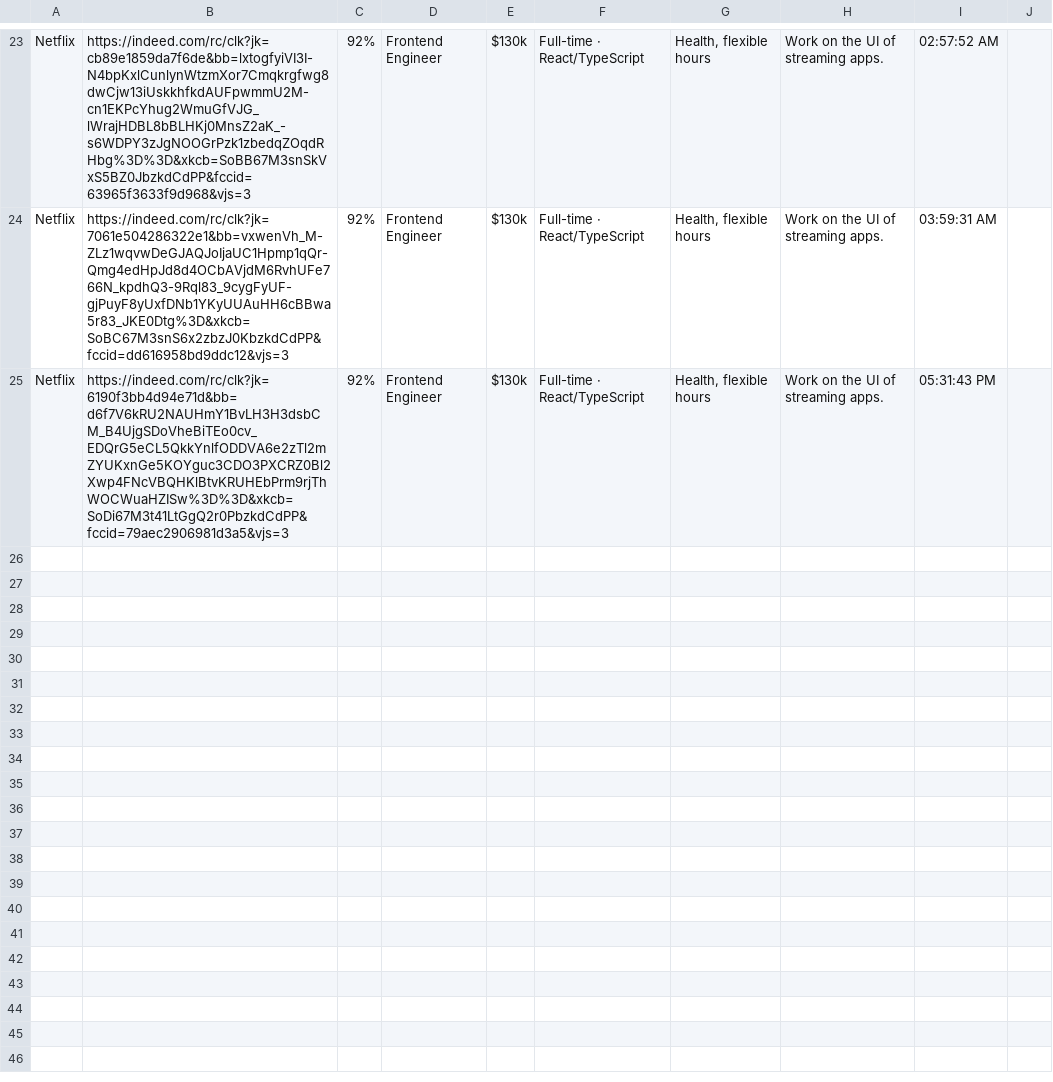
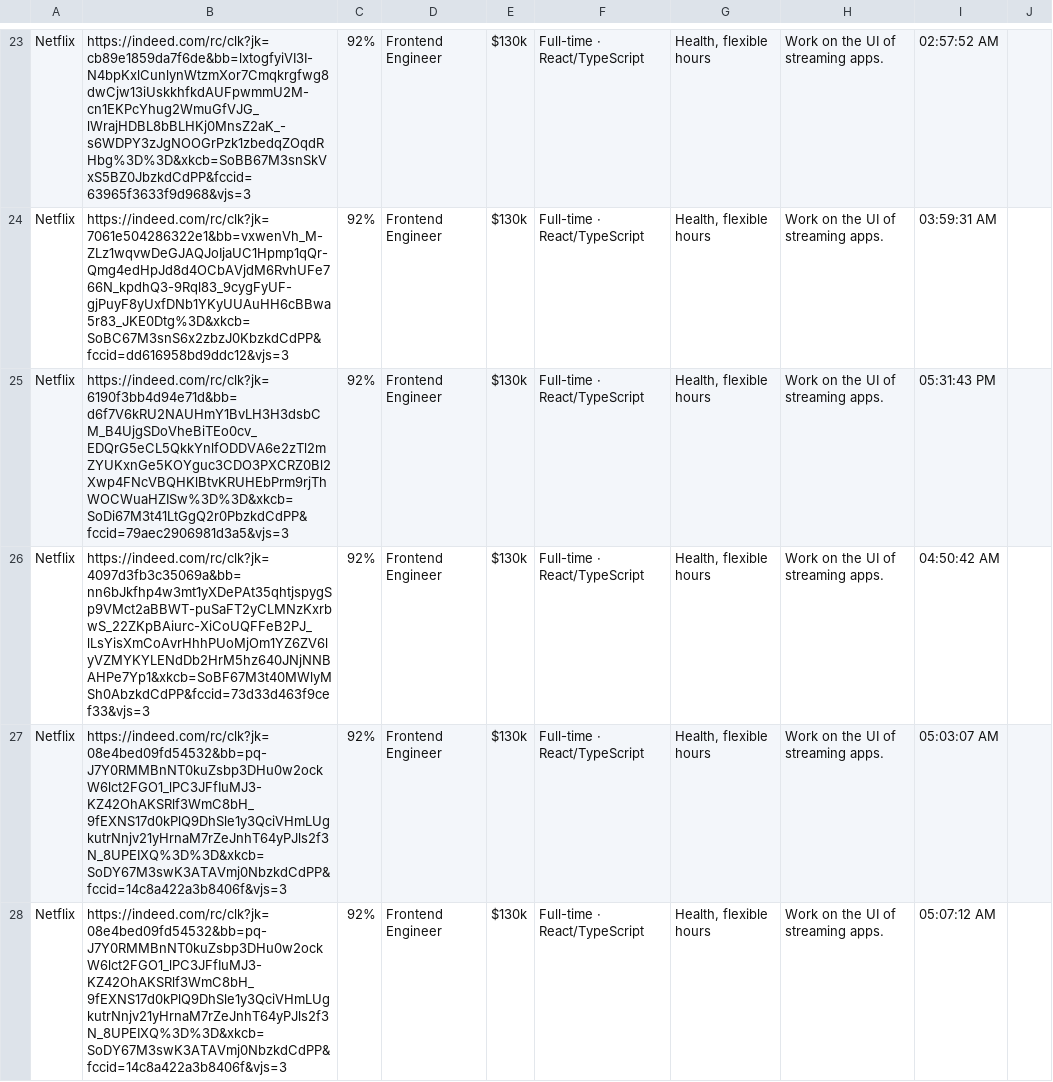
Before and after one commit to JanHamas/CareerFlow, a CSV file: scrapers/output/Easy_applies.csv, drawn as a sheet; only a part is shown, gaps mark what is left out.

```diff
--- a/scrapers/output/Easy_applies.csv
+++ b/scrapers/output/Easy_applies.csv
@@ -1513 +1513,4 @@ Netflix,https://indeed.com/rc/clk?jk=7061e504286322e1&bb=vxwenVh_M-ZLz1wqvwDeGJA
 Netflix,https://indeed.com/rc/clk?jk=6190f3bb4d94e71d&bb=d6f7V6kRU2NAUHmY1BvLH3H3dsbCM_B4UjgSDoVheBiTEo0cv_EDQrG5eCL5QkkYnlfODDVA6e2zTl2mZYUKxnGe5KOYguc3CDO3PXCRZ0Bl2Xwp4FNcVBQHKlBtvKRUHEbPrm9rjThWOCWuaHZISw%3D%3D&xkcb=SoDi67M3t41LtGgQ2r0PbzkdCdPP&fccid=79aec2906981d3a5&vjs=3,92%,Frontend Engineer,$130k,Full-time · React/TypeScript,"Health, flexible hours",Work on the UI of streaming apps.,05:31:43 PM
+Netflix,https://indeed.com/rc/clk?jk=4097d3fb3c35069a&bb=nn6bJkfhp4w3mt1yXDePAt35qhtjspygSp9VMct2aBBWT-puSaFT2yCLMNzKxrbwS_22ZKpBAiurc-XiCoUQFFeB2PJ_lLsYisXmCoAvrHhhPUoMjOm1YZ6ZV6lyVZMYKYLENdDb2HrM5hz640JNjNNBAHPe7Yp1&xkcb=SoBF67M3t40MWlyMSh0AbzkdCdPP&fccid=73d33d463f9cef33&vjs=3,92%,Frontend Engineer,$130k,Full-time · React/TypeScript,"Health, flexible hours",Work on the UI of streaming apps.,04:50:42 AM
+Netflix,https://indeed.com/rc/clk?jk=08e4bed09fd54532&bb=pq-J7Y0RMMBnNT0kuZsbp3DHu0w2ockW6lct2FGO1_lPC3JFfIuMJ3-KZ42OhAKSRlf3WmC8bH_9fEXNS17d0kPlQ9DhSle1y3QciVHmLUgkutrNnjv21yHrnaM7rZeJnhT64yPJls2f3N_8UPEIXQ%3D%3D&xkcb=SoDY67M3swK3ATAVmj0NbzkdCdPP&fccid=14c8a422a3b8406f&vjs=3,92%,Frontend Engineer,$130k,Full-time · React/TypeScript,"Health, flexible hours",Work on the UI of streaming apps.,05:03:07 AM
+Netflix,https://indeed.com/rc/clk?jk=08e4bed09fd54532&bb=pq-J7Y0RMMBnNT0kuZsbp3DHu0w2ockW6lct2FGO1_lPC3JFfIuMJ3-KZ42OhAKSRlf3WmC8bH_9fEXNS17d0kPlQ9DhSle1y3QciVHmLUgkutrNnjv21yHrnaM7rZeJnhT64yPJls2f3N_8UPEIXQ%3D%3D&xkcb=SoDY67M3swK3ATAVmj0NbzkdCdPP&fccid=14c8a422a3b8406f&vjs=3,92%,Frontend Engineer,$130k,Full-time · React/TypeScript,"Health, flexible hours",Work on the UI of streaming apps.,05:07:12 AM
```
Also changed, not shown: 9 other files.
